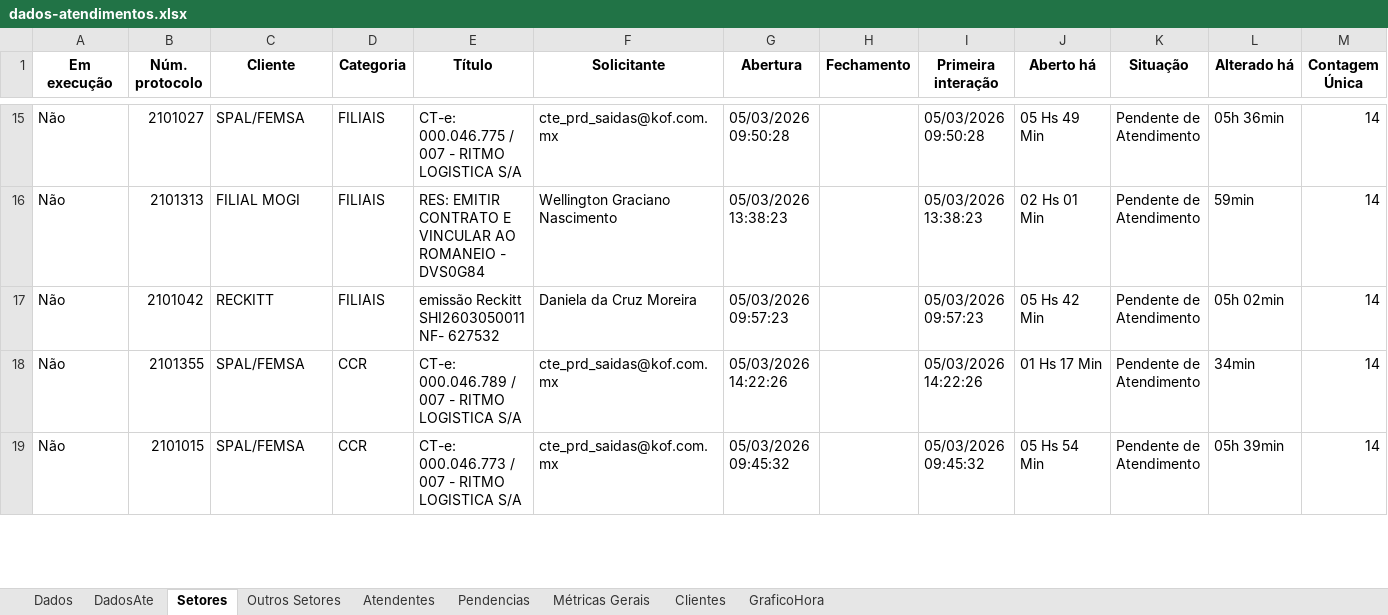
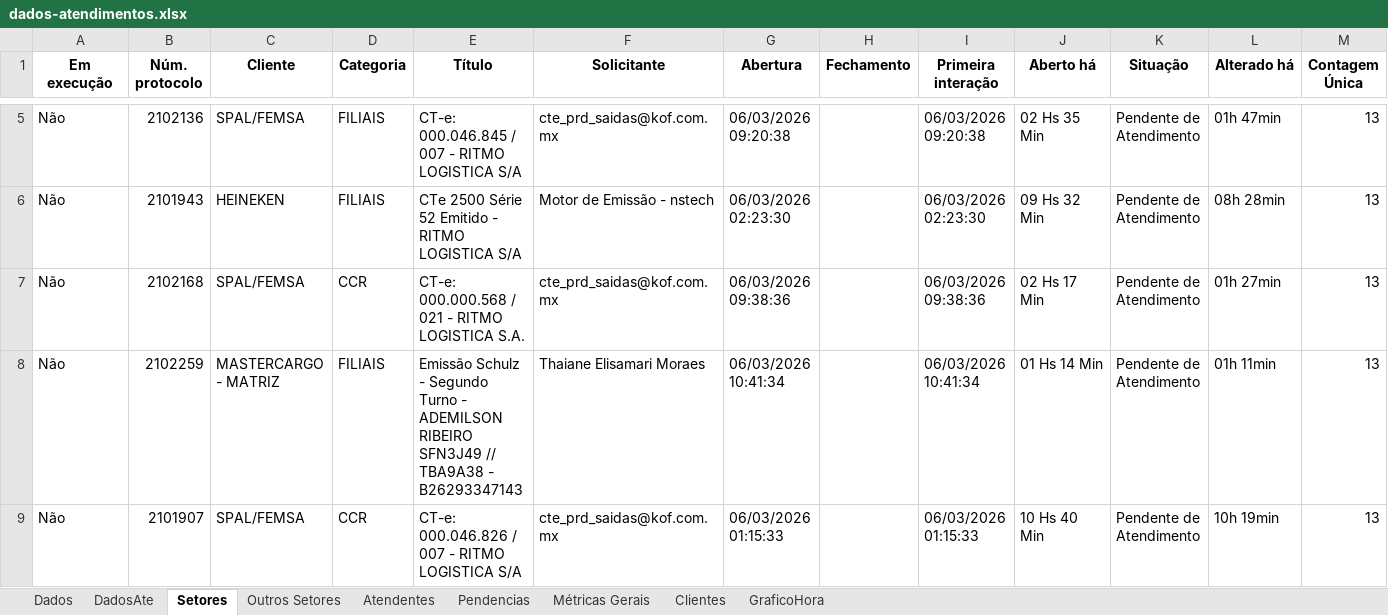
Before and after one commit to GabrielSilvaRit/Excel-painel, an Excel workbook: dados-atendimentos.xlsx, sheet Setores, drawn as a sheet; only a part is shown, gaps mark what is left out; values as stored, in another font and other column widths than the file's, no borders; removed rows and columns are numbered as before the commit, all else as after; the diff covers the shown part only; the diff names each change by its address in the sheet, - before the commit and + after, or states it on an @@ line.

```diff
--- a/dados-atendimentos.xlsx (sheet Setores)
+++ b/dados-atendimentos.xlsx (sheet Setores)
-B5 (Núm. protocolo): 2101027
+B5 (Núm. protocolo): 2102136
-E5 (Título): CT-e: 000.046.775 / 007 - RITMO LOGISTICA S/A
+E5 (Título): CT-e: 000.046.845 / 007 - RITMO LOGISTICA S/A
-G5 (Abertura): 05/03/2026 09:50:28
+G5 (Abertura): 06/03/2026 09:20:38
-I5 (Primeira interação): 05/03/2026 09:50:28
+I5 (Primeira interação): 06/03/2026 09:20:38
-J5 (Aberto há): 05 Hs 49 Min
+J5 (Aberto há): 02 Hs 35 Min
-L5 (Alterado há): 05h 36min
+L5 (Alterado há): 01h 47min
-M5 (Contagem Única): 14
+M5 (Contagem Única): 13
-row 16: Não | 2101313 | FILIAL MOGI | FILIAIS | RES: EMITIR CONTRATO E VINCULAR AO ROMANEIO - DVS0G84 | Wellington Graciano Nascimento | 05/03/2026 13:38:23 |  | 05/03/2026 13:38:23 | 02 Hs 01 Min | Pendente de Atendimento | 59min | 14
-B6 (Núm. protocolo): 2101042
+B6 (Núm. protocolo): 2101943
-C6 (Cliente): RECKITT
+C6 (Cliente): HEINEKEN
-E6 (Título): emissão Reckitt SHI2603050011 NF- 627532
+E6 (Título): CTe 2500 Série 52 Emitido - RITMO LOGISTICA S/A
-F6 (Solicitante): Daniela da Cruz Moreira
+F6 (Solicitante): Motor de Emissão - nstech
-G6 (Abertura): 05/03/2026 09:57:23
+G6 (Abertura): 06/03/2026 02:23:30
-I6 (Primeira interação): 05/03/2026 09:57:23
+I6 (Primeira interação): 06/03/2026 02:23:30
-J6 (Aberto há): 05 Hs 42 Min
+J6 (Aberto há): 09 Hs 32 Min
-L6 (Alterado há): 05h 02min
+L6 (Alterado há): 08h 28min
-M6:M7 (Contagem Única): 14
+M6:M7 (Contagem Única): 13
-B7 (Núm. protocolo): 2101355
+B7 (Núm. protocolo): 2102168
-E7 (Título): CT-e: 000.046.789 / 007 - RITMO LOGISTICA S/A
+E7 (Título): CT-e: 000.000.568 / 021 - RITMO LOGISTICA S.A.
-G7 (Abertura): 05/03/2026 14:22:26
+G7 (Abertura): 06/03/2026 09:38:36
-I7 (Primeira interação): 05/03/2026 14:22:26
+I7 (Primeira interação): 06/03/2026 09:38:36
-J7 (Aberto há): 01 Hs 17 Min
+J7 (Aberto há): 02 Hs 17 Min
-L7 (Alterado há): 34min
+L7 (Alterado há): 01h 27min
+row 8: Não | 2102259 | MASTERCARGO - MATRIZ | FILIAIS | Emissão Schulz - Segundo Turno - ADEMILSON RIBEIRO SFN3J49 // TBA9A38 - B26293347143 | Thaiane Elisamari Moraes | 06/03/2026 10:41:34 |  | 06/03/2026 10:41:34 | 01 Hs 14 Min | Pendente de Atendimento | 01h 11min | 13
-B9 (Núm. protocolo): 2101015
+B9 (Núm. protocolo): 2101907
-E9 (Título): CT-e: 000.046.773 / 007 - RITMO LOGISTICA S/A
+E9 (Título): CT-e: 000.046.826 / 007 - RITMO LOGISTICA S/A
-G9 (Abertura): 05/03/2026 09:45:32
+G9 (Abertura): 06/03/2026 01:15:33
-I9 (Primeira interação): 05/03/2026 09:45:32
+I9 (Primeira interação): 06/03/2026 01:15:33
-J9 (Aberto há): 05 Hs 54 Min
+J9 (Aberto há): 10 Hs 40 Min
-L9 (Alterado há): 05h 39min
+L9 (Alterado há): 10h 19min
-M9 (Contagem Única): 14
+M9 (Contagem Única): 13
```
Also changed, not shown: 20 added rows, 39 removed rows and 47 edited cells elsewhere in this sheet, sheet Dados, sheet DadosAte, sheet Atendentes, sheet Pendencias, sheet GraficoHora, sheet Métricas Gerais, 2 more sheets.
